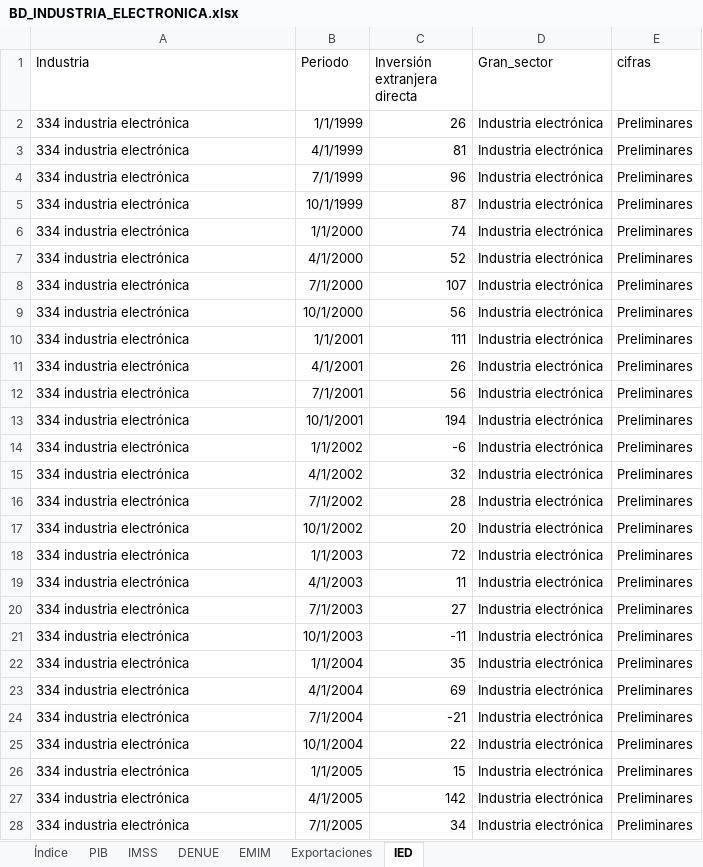
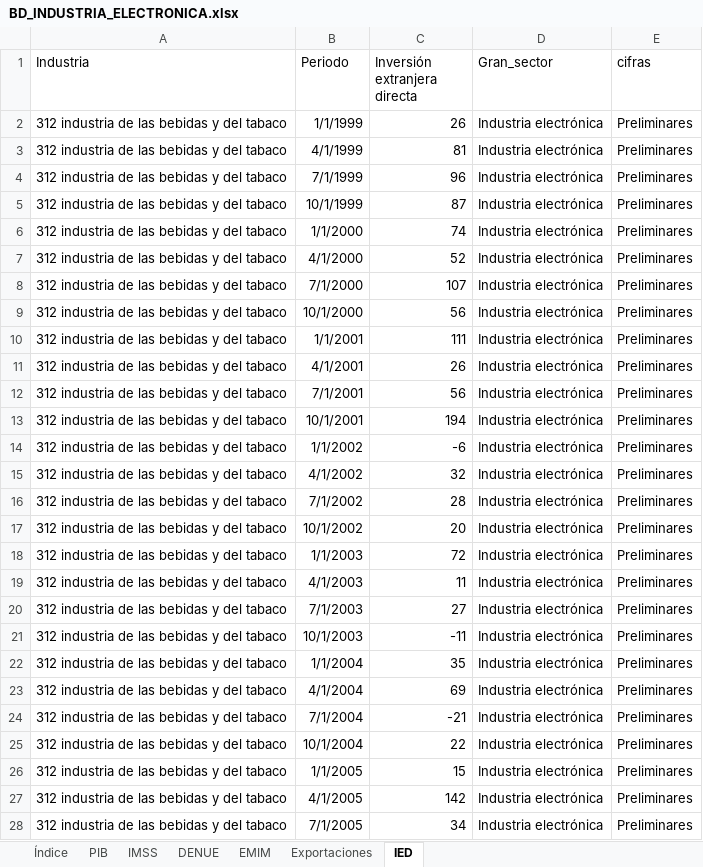
Before and after one commit to DIEEF/SEJ, an Excel workbook: sej_datos/BD_INDUSTRIA_ELECTRONICA.xlsx, sheet IED, drawn as a sheet; only a part is shown; values as stored, in another font and other column widths than the file's, no borders; the diff covers the shown part only; the diff names each change by its address in the sheet, - before the commit and + after, or states it on an @@ line.

Commit message:
Update BD_INDUSTRIA_ELECTRONICA.xlsx

```diff
--- a/sej_datos/BD_INDUSTRIA_ELECTRONICA.xlsx (sheet IED)
+++ b/sej_datos/BD_INDUSTRIA_ELECTRONICA.xlsx (sheet IED)
-A2:A28 (Industria): 334 industria electrónica
+A2:A28 (Industria): 312 industria de las bebidas y del tabaco
```
Also changed, not shown: 143 edited cells elsewhere in this sheet, sheet Exportaciones.
